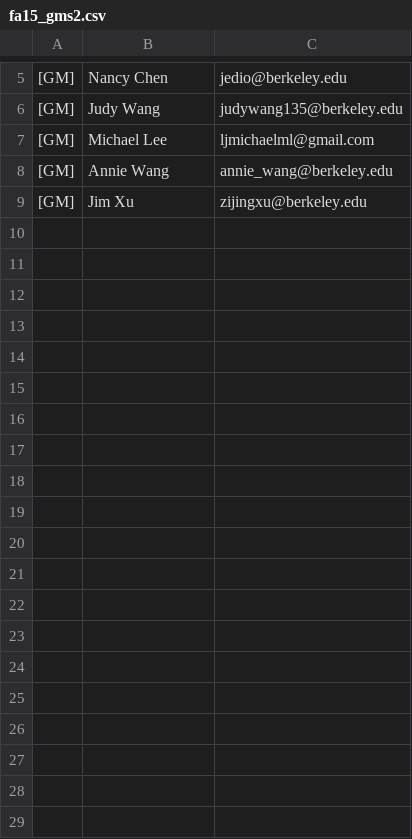
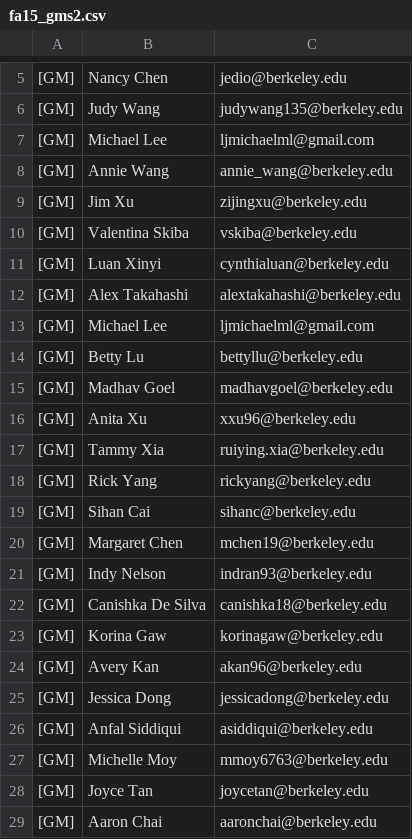
Before and after one commit to davidbliu/pbl-portal-new, a CSV file: fa15_gms2.csv, drawn as a sheet; only a part is shown, gaps mark what is left out; the diff covers the shown part only; the diff names each change by its address in the sheet, - before the commit and + after, or states it on an @@ line.

```diff
--- a/fa15_gms2.csv
+++ b/fa15_gms2.csv
+row 10: [GM] | Valentina Skiba | vskiba@berkeley.edu
+row 11: [GM] | Luan Xinyi | cynthialuan@berkeley.edu
+row 12: [GM] | Alex Takahashi | alextakahashi@berkeley.edu
+row 13: [GM] | Michael Lee | ljmichaelml@gmail.com
+row 14: [GM] | Betty Lu | bettyllu@berkeley.edu
+row 15: [GM] | Madhav Goel | madhavgoel@berkeley.edu
+row 16: [GM] | Anita Xu | xxu96@berkeley.edu
+row 17: [GM] | Tammy Xia | ruiying.xia@berkeley.edu
+row 18: [GM] | Rick Yang | rickyang@berkeley.edu
+row 19: [GM] | Sihan Cai | sihanc@berkeley.edu
+row 20: [GM] | Margaret Chen | mchen19@berkeley.edu
+row 21: [GM] | Indy Nelson | indran93@berkeley.edu
+row 22: [GM] | Canishka De Silva | canishka18@berkeley.edu
+row 23: [GM] | Korina Gaw | korinagaw@berkeley.edu
+row 24: [GM] | Avery Kan | akan96@berkeley.edu
+row 25: [GM] | Jessica Dong | jessicadong@berkeley.edu
+row 26: [GM] | Anfal Siddiqui | asiddiqui@berkeley.edu
+row 27: [GM] | Michelle Moy | mmoy6763@berkeley.edu
+row 28: [GM] | Joyce Tan | joycetan@berkeley.edu
+row 29: [GM] | Aaron Chai | aaronchai@berkeley.edu
```
Also changed, not shown: 35 added rows elsewhere in this file, 9 other files.
